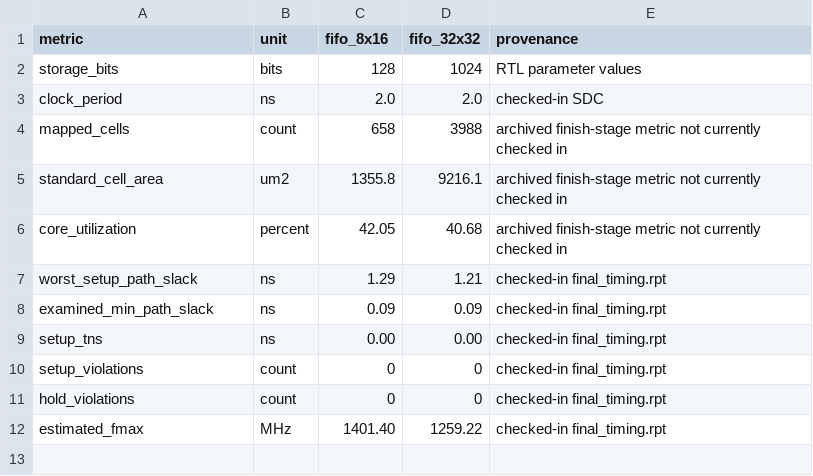
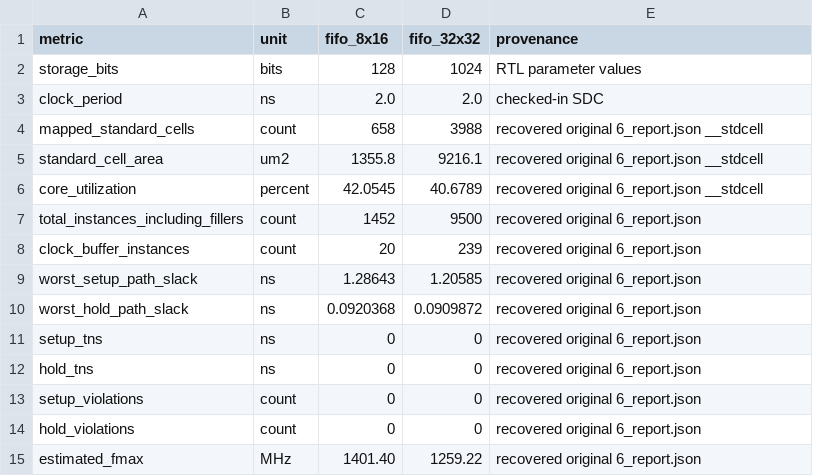
Before and after one commit to gowthamsaid/FIFO-RTL-to-GDS, a CSV file: reports/comparison_summary.csv, drawn as a sheet.

Commit message:
Restore verified original OpenROAD finish-stage evidence
* Restore original fifo_8x16 OpenROAD finish-stage metrics

* Restore original fifo_32x32 OpenROAD finish-stage metrics

* Add auditable finish-metrics parser and timing check

* Reference and validate restored original OpenROAD finish reports

* Reference and validate restored original OpenROAD finish reports

* Reference and validate restored original OpenROAD finish reports

* Reference and validate restored original OpenROAD finish reports

* Reference and validate restored original OpenROAD finish reports

* Reference and validate restored original OpenROAD finish reports

* Add index of verified physical-design evidence

```diff
--- a/reports/comparison_summary.csv
+++ b/reports/comparison_summary.csv
@@ -3,10 +3,13 @@ storage_bits,bits,128,1024,RTL parameter values
 clock_period,ns,2.0,2.0,checked-in SDC
-mapped_cells,count,658,3988,archived finish-stage metric not currently checked in
-standard_cell_area,um2,1355.8,9216.1,archived finish-stage metric not currently checked in
-core_utilization,percent,42.05,40.68,archived finish-stage metric not currently checked in
-worst_setup_path_slack,ns,1.29,1.21,checked-in final_timing.rpt
-examined_min_path_slack,ns,0.09,0.09,checked-in final_timing.rpt
-setup_tns,ns,0.00,0.00,checked-in final_timing.rpt
-setup_violations,count,0,0,checked-in final_timing.rpt
-hold_violations,count,0,0,checked-in final_timing.rpt
-estimated_fmax,MHz,1401.40,1259.22,checked-in final_timing.rpt
+mapped_standard_cells,count,658,3988,recovered original 6_report.json __stdcell
+standard_cell_area,um2,1355.8,9216.1,recovered original 6_report.json __stdcell
+core_utilization,percent,42.0545,40.6789,recovered original 6_report.json __stdcell
+total_instances_including_fillers,count,1452,9500,recovered original 6_report.json
+clock_buffer_instances,count,20,239,recovered original 6_report.json
+worst_setup_path_slack,ns,1.28643,1.20585,recovered original 6_report.json
+worst_hold_path_slack,ns,0.0920368,0.0909872,recovered original 6_report.json
+setup_tns,ns,0,0,recovered original 6_report.json
+hold_tns,ns,0,0,recovered original 6_report.json
+setup_violations,count,0,0,recovered original 6_report.json
+hold_violations,count,0,0,recovered original 6_report.json
+estimated_fmax,MHz,1401.40,1259.22,recovered original 6_report.json
```
Also changed, not shown: 9 other files.
